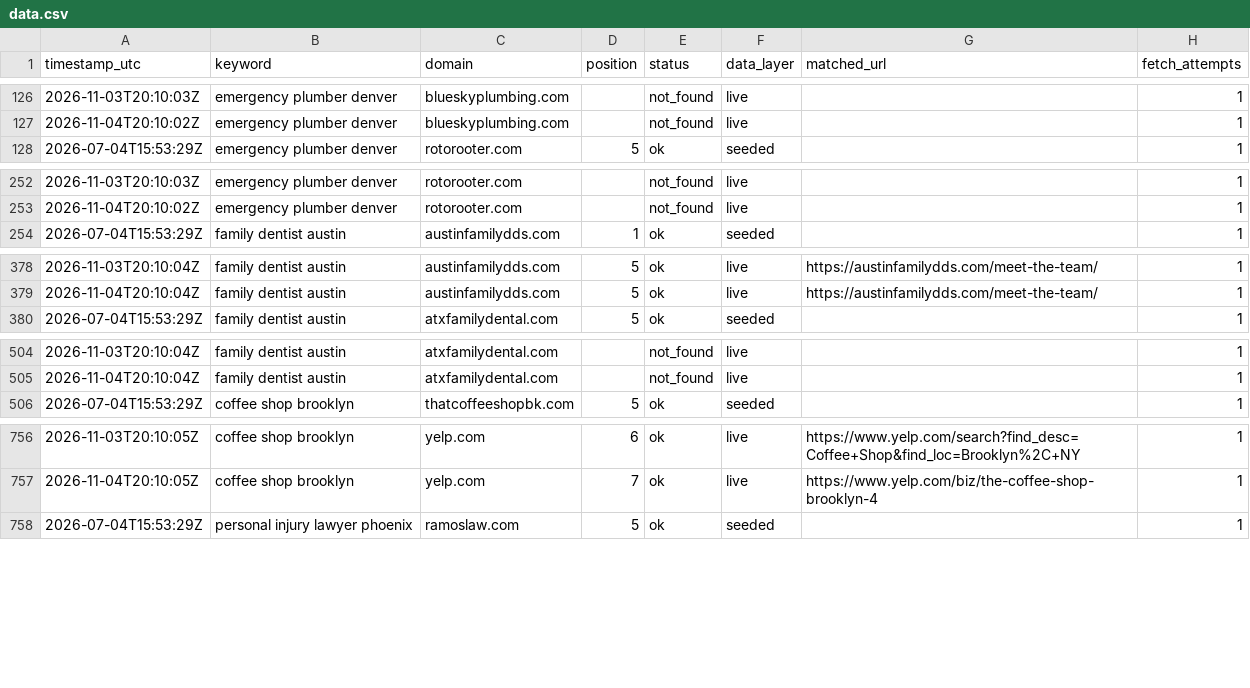
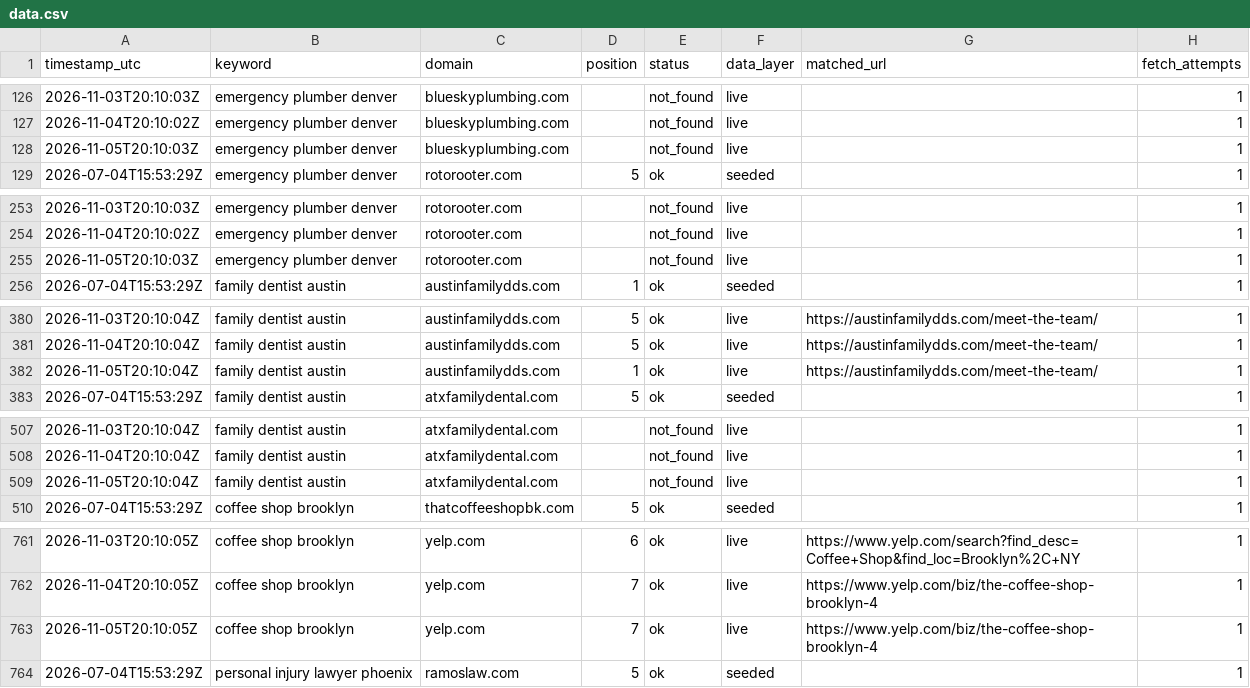
Before and after one commit to Tommyz123/serp-rank-tracker, a CSV file: docs/data.csv, drawn as a sheet; only a part is shown, gaps mark what is left out; the diff covers the shown part only.

Commit message:
chore: daily rank data refresh

```diff
--- a/docs/data.csv
+++ b/docs/data.csv
@@ -127,2 +127,3 @@ timestamp_utc,keyword,domain,position,status,data_layer,matched_url,fetch_attemp
 2026-11-04T20:10:02Z,emergency plumber denver,blueskyplumbing.com,,not_found,live,,1
+2026-11-05T20:10:03Z,emergency plumber denver,blueskyplumbing.com,,not_found,live,,1
 2026-07-04T15:53:29Z,emergency plumber denver,rotorooter.com,5,ok,seeded,,1
@@ -253,2 +254,3 @@ timestamp_utc,keyword,domain,position,status,data_layer,matched_url,fetch_attemp
 2026-11-04T20:10:02Z,emergency plumber denver,rotorooter.com,,not_found,live,,1
+2026-11-05T20:10:03Z,emergency plumber denver,rotorooter.com,,not_found,live,,1
 2026-07-04T15:53:29Z,family dentist austin,austinfamilydds.com,1,ok,seeded,,1
@@ -379,2 +381,3 @@ timestamp_utc,keyword,domain,position,status,data_layer,matched_url,fetch_attemp
 2026-11-04T20:10:04Z,family dentist austin,austinfamilydds.com,5,ok,live,https://austinfamilydds.com/meet-the-team/,1
+2026-11-05T20:10:04Z,family dentist austin,austinfamilydds.com,1,ok,live,https://austinfamilydds.com/meet-the-team/,1
 2026-07-04T15:53:29Z,family dentist austin,atxfamilydental.com,5,ok,seeded,,1
@@ -505,2 +508,3 @@ timestamp_utc,keyword,domain,position,status,data_layer,matched_url,fetch_attemp
 2026-11-04T20:10:04Z,family dentist austin,atxfamilydental.com,,not_found,live,,1
+2026-11-05T20:10:04Z,family dentist austin,atxfamilydental.com,,not_found,live,,1
 2026-07-04T15:53:29Z,coffee shop brooklyn,thatcoffeeshopbk.com,5,ok,seeded,,1
@@ -757,2 +762,3 @@ timestamp_utc,keyword,domain,position,status,data_layer,matched_url,fetch_attemp
 2026-11-04T20:10:05Z,coffee shop brooklyn,yelp.com,7,ok,live,https://www.yelp.com/biz/the-coffee-shop-brooklyn-4,1
+2026-11-05T20:10:05Z,coffee shop brooklyn,yelp.com,7,ok,live,https://www.yelp.com/biz/the-coffee-shop-brooklyn-4,1
 2026-07-04T15:53:29Z,personal injury lawyer phoenix,ramoslaw.com,5,ok,seeded,,1
```
Also changed, not shown: 3 added rows elsewhere in this file, 1 other file.
